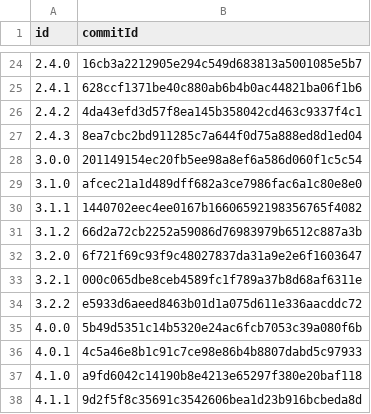
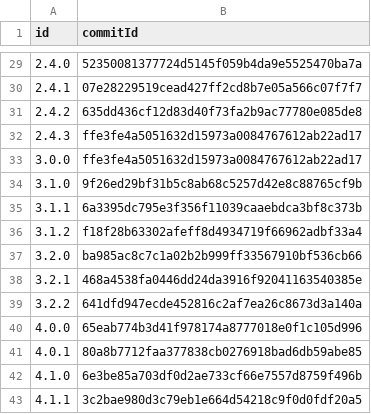
Before and after one commit to flavio-simonelli/ProjectAnalyzerAI, a CSV file: data/git_releases_openjpa.csv, drawn as a sheet; only a part is shown, gaps mark what is left out; the diff covers the shown part only.

Commit message:
using release date for get the commit

```diff
--- a/data/git_releases_openjpa.csv
+++ b/data/git_releases_openjpa.csv
@@ -24,15 +29,15 @@ id,commitId
-2.4.0,16cb3a2212905e294c549d683813a5001085e5b7
-2.4.1,628ccf1371be40c880ab6b4b0ac44821ba06f1b6
-2.4.2,4da43efd3d57f8ea145b358042cd463c9337f4c1
-2.4.3,8ea7cbc2bd911285c7a644f0d75a888ed8d1ed04
-3.0.0,201149154ec20fb5ee98a8ef6a586d060f1c5c54
-3.1.0,afcec21a1d489dff682a3ce7986fac6a1c80e8e0
-3.1.1,1440702eec4ee0167b16606592198356765f4082
-3.1.2,66d2a72cb2252a59086d76983979b6512c887a3b
-3.2.0,6f721f69c93f9c48027837da31a9e2e6f1603647
-3.2.1,000c065dbe8ceb4589fc1f789a37b8d68af6311e
-3.2.2,e5933d6aeed8463b01d1a075d611e336aacddc72
-4.0.0,5b49d5351c14b5320e24ac6fcb7053c39a080f6b
-4.0.1,4c5a46e8b1c91c7ce98e86b4b8807dabd5c97933
-4.1.0,a9fd6042c14190b8e4213e65297f380e20baf118
-4.1.1,9d2f5f8c35691c3542606bea1d23b916bcbeda8d
+2.4.0,52350081377724d5145f059b4da9e5525470ba7a
+2.4.1,07e28229519cead427ff2cd8b7e05a566c07f7f7
+2.4.2,635dd436cf12d83d40f73fa2b9ac77780e085de8
+2.4.3,ffe3fe4a5051632d15973a0084767612ab22ad17
+3.0.0,ffe3fe4a5051632d15973a0084767612ab22ad17
+3.1.0,9f26ed29bf31b5c8ab68c5257d42e8c88765cf9b
+3.1.1,6a3395dc795e3f356f11039caaebdca3bf8c373b
+3.1.2,f18f28b63302afeff8d4934719f66962adbf33a4
+3.2.0,ba985ac8c7c1a02b2b999ff33567910bf536cb66
+3.2.1,468a4538fa0446dd24da3916f92041163540385e
+3.2.2,641dfd947ecde452816c2af7ea26c8673d3a140a
+4.0.0,65eab774b3d41f978174a8777018e0f1c105d996
+4.0.1,80a8b7712faa377838cb0276918bad6db59abe85
+4.1.0,6e3be85a703df0d2ae733cf66e7557d8759f496b
+4.1.1,3c2bae980d3c79eb1e664d54218c9f0d0fdf20a5
```
Also changed, not shown: 7 added rows, 2 removed rows and 20 edited cells elsewhere in this file, data/git_releases_bookkeeper.csv, 4 other files.
